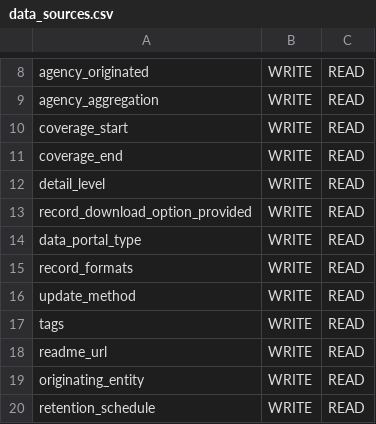
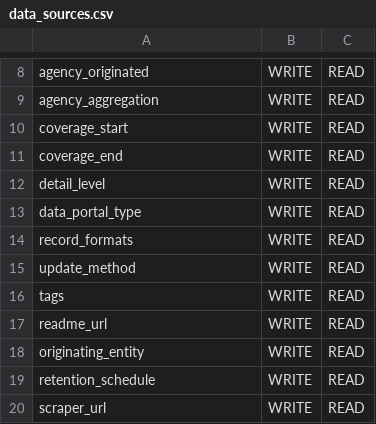
Before and after one commit to Police-Data-Accessibility-Project/prod-to-dev-migration, a CSV file: relation_access_permissions/relation_configurations/data_sources.csv, drawn as a sheet; only a part is shown, gaps mark what is left out; the shorter side is filled out with more unchanged rows; the diff names each change by its address in the sheet, - before the commit and + after, or states it on an @@ line.

Commit message:
Remove record_download_option_provided, add logic for broken_source_url_as_of

```diff
--- a/relation_access_permissions/relation_configurations/data_sources.csv
+++ b/relation_access_permissions/relation_configurations/data_sources.csv
-row 13: record_download_option_provided | WRITE | READ
```
Also changed, not shown: relation_access_permissions/relation_configurations/data_sources_expanded.csv, 1 other file.
